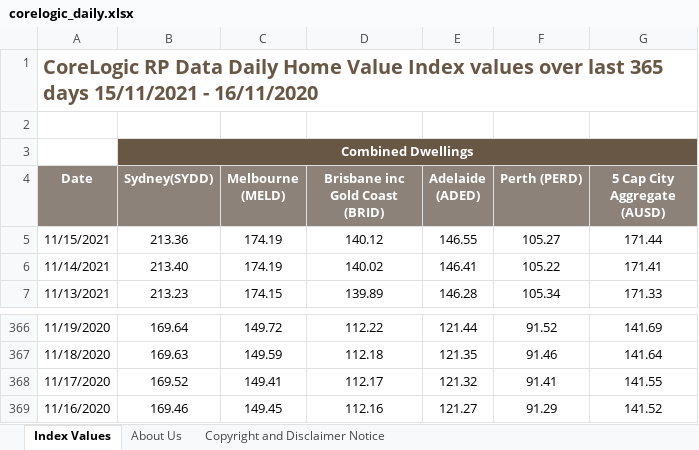
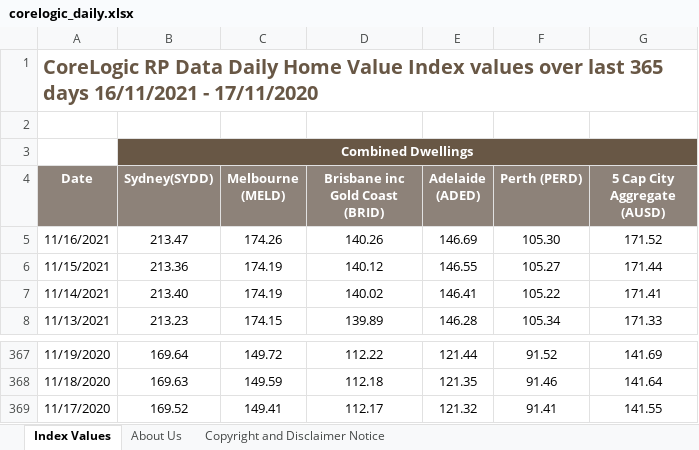
Before and after one commit to grattan/macro_dashboard_data, an Excel workbook: data-raw/corelogic/corelogic_daily.xlsx, sheet Index Values, drawn as a sheet; only a part is shown, gaps mark what is left out; values as stored, in another font and other column widths than the file's, no borders; charts and pictures not drawn; removed rows and columns are numbered as before the commit, all else as after; the diff names each change by its address in the sheet, - before the commit and + after, or states it on an @@ line.

Commit message:
refreshing data

```diff
--- a/data-raw/corelogic/corelogic_daily.xlsx (sheet Index Values)
+++ b/data-raw/corelogic/corelogic_daily.xlsx (sheet Index Values)
-A1 (Date): …365 days 15/11/2021 - 16/11/2020
+A1 (Date): …365 days 16/11/2021 - 17/11/2020
+row 5: 11/16/2021 | 213.47 | 174.26 | 140.26 | 146.69 | 105.30 | 171.52
-row 369: 11/16/2020 | 169.46 | 149.45 | 112.16 | 121.27 | 91.29 | 141.52
```
Also changed, not shown: 12 other files.
